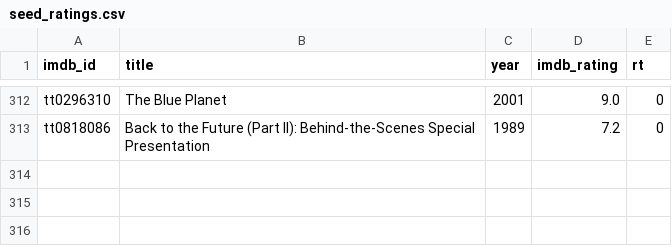
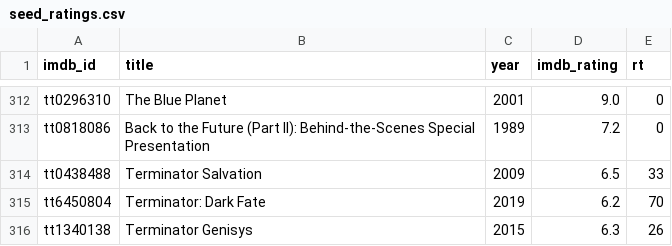
Before and after one commit to serkansu/cineselect-manager-online, a CSV file: seed_ratings.csv, drawn as a sheet; only a part is shown, gaps mark what is left out; the diff names each change by its address in the sheet, - before the commit and + after, or states it on an @@ line.

Commit message:
Update seed_ratings.csv via Streamlit sync

```diff
--- a/seed_ratings.csv
+++ b/seed_ratings.csv
+row 314: tt0438488 | Terminator Salvation | 2009 | 6.5 | 33
+row 315: tt6450804 | Terminator: Dark Fate | 2019 | 6.2 | 70
+row 316: tt1340138 | Terminator Genisys | 2015 | 6.3 | 26
```
